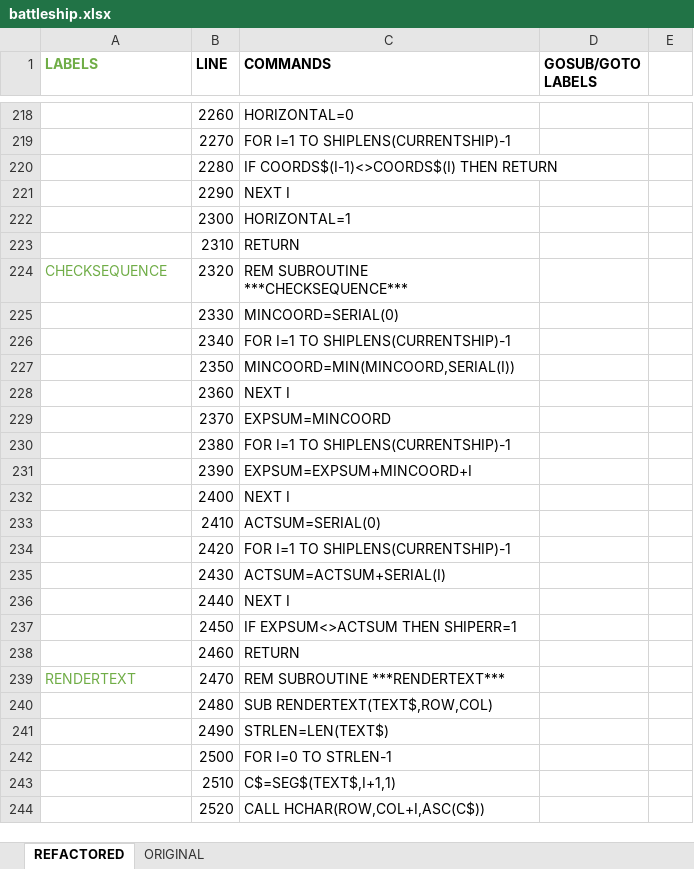
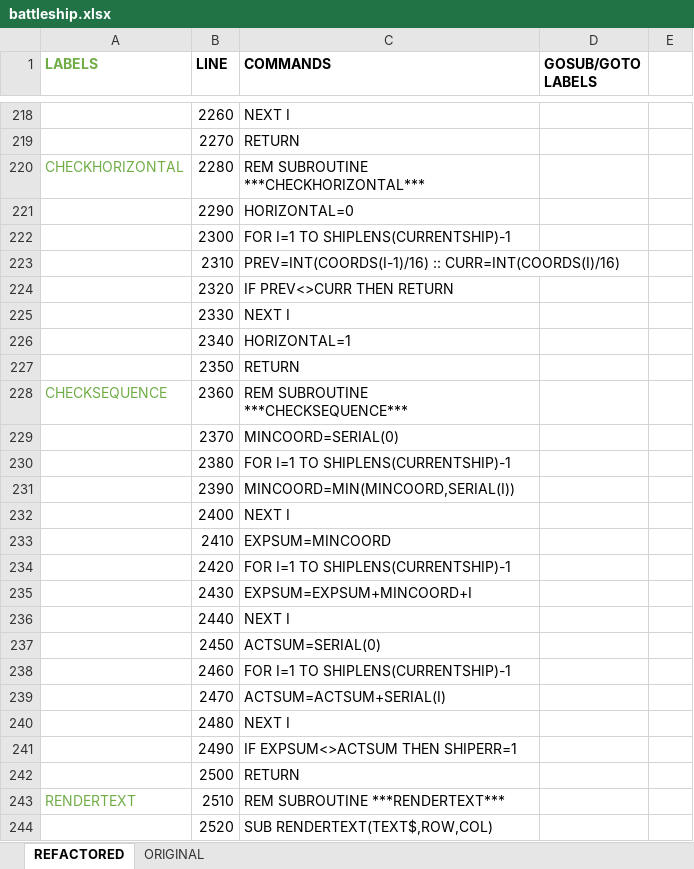
Before and after one commit to seanwo/ti994a, an Excel workbook: battleship.xlsx, sheet REFACTORED, drawn as a sheet; only a part is shown, gaps mark what is left out; values as stored, in another font and other column widths than the file's, no borders; the diff covers the shown part only; the diff names each change by its address in the sheet, - before the commit and + after, or states it on an @@ line.

Commit message:
reduced memory utilization of battleship for future functionality

```diff
--- a/battleship.xlsx (sheet REFACTORED)
+++ b/battleship.xlsx (sheet REFACTORED)
-C218 (COMMANDS): HORIZONTAL=0
+C218 (COMMANDS): NEXT I
-C219 (COMMANDS): FOR I=1 TO SHIPLENS(CURRENTSHIP)-1
+C219 (COMMANDS): RETURN
-A220 (LABELS): (empty)
+A220 (LABELS): CHECKHORIZONTAL
-C220 (COMMANDS): IF COORDS$(I-1)<>COORDS$(I) THEN RETURN
+C220 (COMMANDS): REM SUBROUTINE ***CHECKHORIZONTAL***
-C221 (COMMANDS): NEXT I
+C221 (COMMANDS): HORIZONTAL=0
-C222 (COMMANDS): HORIZONTAL=1
+C222 (COMMANDS): FOR I=1 TO SHIPLENS(CURRENTSHIP)-1
-C223 (COMMANDS): RETURN
+C223 (COMMANDS): PREV=INT(COORDS(I-1)/16) :: CURR=INT(COORDS(I)/16)
-A224 (LABELS): CHECKSEQUENCE
+A224 (LABELS): (empty)
-C224 (COMMANDS): REM SUBROUTINE ***CHECKSEQUENCE***
+C224 (COMMANDS): IF PREV<>CURR THEN RETURN
-C225 (COMMANDS): MINCOORD=SERIAL(0)
+C225 (COMMANDS): NEXT I
-C226 (COMMANDS): FOR I=1 TO SHIPLENS(CURRENTSHIP)-1
+C226 (COMMANDS): HORIZONTAL=1
-C227 (COMMANDS): MINCOORD=MIN(MINCOORD,SERIAL(I))
+C227 (COMMANDS): RETURN
-A228 (LABELS): (empty)
+A228 (LABELS): CHECKSEQUENCE
-C228 (COMMANDS): NEXT I
+C228 (COMMANDS): REM SUBROUTINE ***CHECKSEQUENCE***
-C229 (COMMANDS): EXPSUM=MINCOORD
+C229 (COMMANDS): MINCOORD=SERIAL(0)
-C231 (COMMANDS): EXPSUM=EXPSUM+MINCOORD+I
+C231 (COMMANDS): MINCOORD=MIN(MINCOORD,SERIAL(I))
-C233 (COMMANDS): ACTSUM=SERIAL(0)
+C233 (COMMANDS): EXPSUM=MINCOORD
-C235 (COMMANDS): ACTSUM=ACTSUM+SERIAL(I)
+C235 (COMMANDS): EXPSUM=EXPSUM+MINCOORD+I
-C237 (COMMANDS): IF EXPSUM<>ACTSUM THEN SHIPERR=1
+C237 (COMMANDS): ACTSUM=SERIAL(0)
-C238 (COMMANDS): RETURN
+C238 (COMMANDS): FOR I=1 TO SHIPLENS(CURRENTSHIP)-1
-A239 (LABELS): RENDERTEXT
+A239 (LABELS): (empty)
-C239 (COMMANDS): REM SUBROUTINE ***RENDERTEXT***
+C239 (COMMANDS): ACTSUM=ACTSUM+SERIAL(I)
-C240 (COMMANDS): SUB RENDERTEXT(TEXT$,ROW,COL)
+C240 (COMMANDS): NEXT I
-C241 (COMMANDS): STRLEN=LEN(TEXT$)
+C241 (COMMANDS): IF EXPSUM<>ACTSUM THEN SHIPERR=1
-C242 (COMMANDS): FOR I=0 TO STRLEN-1
+C242 (COMMANDS): RETURN
-A243 (LABELS): (empty)
+A243 (LABELS): RENDERTEXT
-C243 (COMMANDS): C$=SEG$(TEXT$,I+1,1)
+C243 (COMMANDS): REM SUBROUTINE ***RENDERTEXT***
-C244 (COMMANDS): CALL HCHAR(ROW,COL+I,ASC(C$))
+C244 (COMMANDS): SUB RENDERTEXT(TEXT$,ROW,COL)
```
Also changed, not shown: 4 added rows and 143 edited cells elsewhere in this sheet, sheet ORIGINAL, formulas that keep their value, 1 other file.
